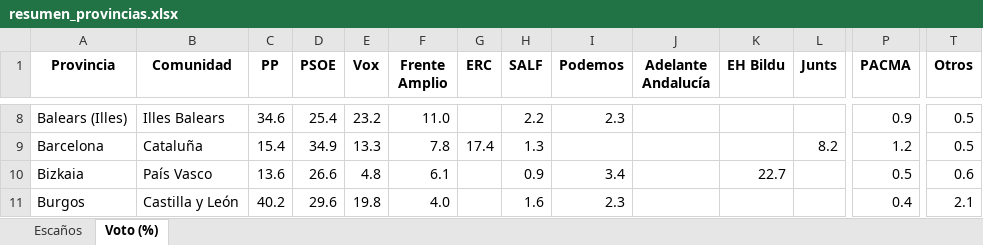
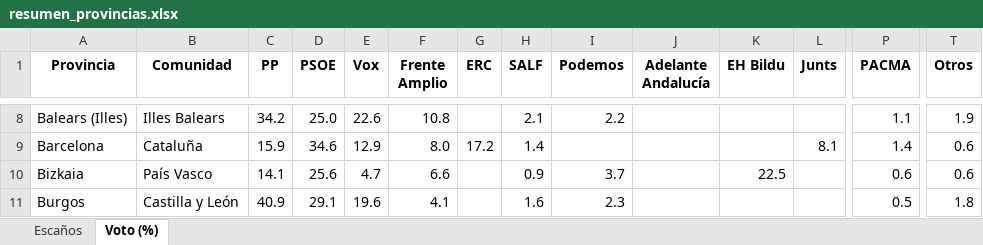
Before and after one commit to fermanpre/pondera, an Excel workbook: Web/sitio/resumen_provincias.xlsx, sheet Voto (%), drawn as a sheet; only a part is shown, gaps mark what is left out; values as stored, in another font and other column widths than the file's, no borders; the diff covers the shown part only; the diff names each change by its address in the sheet, - before the commit and + after, or states it on an @@ line.

```diff
--- a/Web/sitio/resumen_provincias.xlsx (sheet Voto (%))
+++ b/Web/sitio/resumen_provincias.xlsx (sheet Voto (%))
-C8 (PP): 34.6
+C8 (PP): 34.2
-D8 (PSOE): 25.4
+D8 (PSOE): 25.0
-E8 (Vox): 23.2
+E8 (Vox): 22.6
-F8 (Frente Amplio): 11.0
+F8 (Frente Amplio): 10.8
-H8 (SALF): 2.2
+H8 (SALF): 2.1
-I8 (Podemos): 2.3
+I8 (Podemos): 2.2
-P8 (PACMA): 0.9
+P8 (PACMA): 1.1
-T8 (Otros): 0.5
+T8 (Otros): 1.9
-C9 (PP): 15.4
+C9 (PP): 15.9
-D9 (PSOE): 34.9
+D9 (PSOE): 34.6
-E9 (Vox): 13.3
+E9 (Vox): 12.9
-F9 (Frente Amplio): 7.8
+F9 (Frente Amplio): 8.0
-G9 (ERC): 17.4
+G9 (ERC): 17.2
-H9 (SALF): 1.3
+H9 (SALF): 1.4
-L9 (Junts): 8.2
+L9 (Junts): 8.1
-P9 (PACMA): 1.2
+P9 (PACMA): 1.4
-T9 (Otros): 0.5
+T9 (Otros): 0.6
-C10 (PP): 13.6
+C10 (PP): 14.1
-D10 (PSOE): 26.6
+D10 (PSOE): 25.6
-E10 (Vox): 4.8
+E10 (Vox): 4.7
-F10 (Frente Amplio): 6.1
+F10 (Frente Amplio): 6.6
-I10 (Podemos): 3.4
+I10 (Podemos): 3.7
-K10 (EH Bildu): 22.7
+K10 (EH Bildu): 22.5
-P10 (PACMA): 0.5
+P10 (PACMA): 0.6
-C11 (PP): 40.2
+C11 (PP): 40.9
-D11 (PSOE): 29.6
+D11 (PSOE): 29.1
-E11 (Vox): 19.8
+E11 (Vox): 19.6
-F11 (Frente Amplio): 4.0
+F11 (Frente Amplio): 4.1
-P11 (PACMA): 0.4
+P11 (PACMA): 0.5
-T11 (Otros): 2.1
+T11 (Otros): 1.8
```
Also changed, not shown: 297 edited cells elsewhere in this sheet, sheet Escaños, 11 other files.
